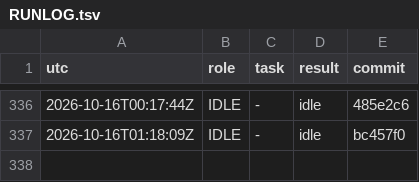
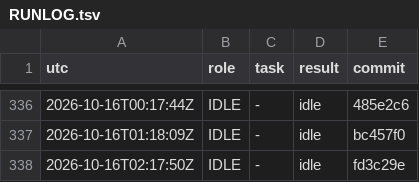
Before and after one commit to YinchenChang/aim, a TSV file: query/RUNLOG.tsv, drawn as a sheet; only a part is shown, gaps mark what is left out.

```diff
--- a/query/RUNLOG.tsv
+++ b/query/RUNLOG.tsv
@@ -337 +337,2 @@ utc	role	task	result	commit
 2026-10-16T01:18:09Z	IDLE	-	idle	bc457f0
+2026-10-16T02:17:50Z	IDLE	-	idle	fd3c29e
```
Also changed, not shown: 1 other file.
